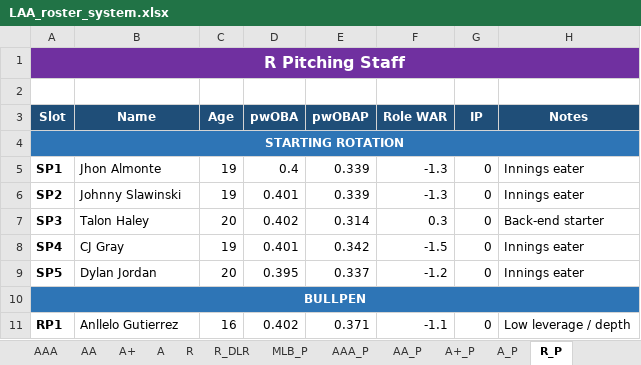
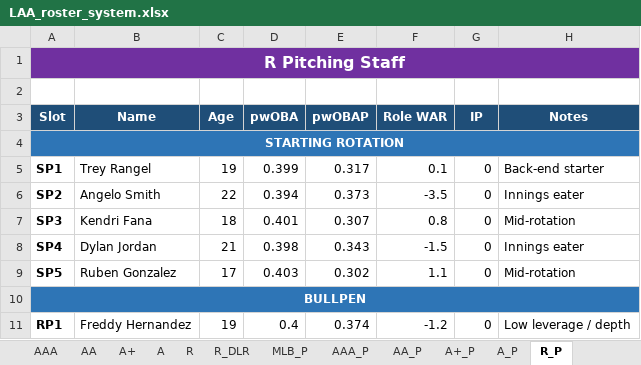
Before and after one commit to stames999/ootp_app, an Excel workbook: outputs/LAA_roster_system.xlsx, sheet R_P, drawn as a sheet; only a part is shown; values as stored, in another font and other column widths than the file's, no borders; the diff covers the shown part only; the diff names each change by its address in the sheet, - before the commit and + after, or states it on an @@ line.

```diff
--- a/outputs/LAA_roster_system.xlsx (sheet R_P)
+++ b/outputs/LAA_roster_system.xlsx (sheet R_P)
-B5 (Name): Jhon Almonte
+B5 (Name): Trey Rangel
-D5 (pwOBA): 0.4
+D5 (pwOBA): 0.399
-E5 (pwOBAP): 0.339
+E5 (pwOBAP): 0.317
-F5 (Role WAR): -1.3
+F5 (Role WAR): 0.1
-H5 (Notes): Innings eater
+H5 (Notes): Back-end starter
-B6 (Name): Johnny Slawinski
+B6 (Name): Angelo Smith
-C6 (Age): 19
+C6 (Age): 22
-D6 (pwOBA): 0.401
+D6 (pwOBA): 0.394
-E6 (pwOBAP): 0.339
+E6 (pwOBAP): 0.373
-F6 (Role WAR): -1.3
+F6 (Role WAR): -3.5
-B7 (Name): Talon Haley
+B7 (Name): Kendri Fana
-C7 (Age): 20
+C7 (Age): 18
-D7 (pwOBA): 0.402
+D7 (pwOBA): 0.401
-E7 (pwOBAP): 0.314
+E7 (pwOBAP): 0.307
-F7 (Role WAR): 0.3
+F7 (Role WAR): 0.8
-H7 (Notes): Back-end starter
+H7 (Notes): Mid-rotation
-B8 (Name): CJ Gray
+B8 (Name): Dylan Jordan
-C8 (Age): 19
+C8 (Age): 21
-D8 (pwOBA): 0.401
+D8 (pwOBA): 0.398
-E8 (pwOBAP): 0.342
+E8 (pwOBAP): 0.343
-B9 (Name): Dylan Jordan
+B9 (Name): Ruben Gonzalez
-C9 (Age): 20
+C9 (Age): 17
-D9 (pwOBA): 0.395
+D9 (pwOBA): 0.403
-E9 (pwOBAP): 0.337
+E9 (pwOBAP): 0.302
-F9 (Role WAR): -1.2
+F9 (Role WAR): 1.1
-H9 (Notes): Innings eater
+H9 (Notes): Mid-rotation
-B11 (Name): Anllelo Gutierrez
+B11 (Name): Freddy Hernandez
-C11 (Age): 16
+C11 (Age): 19
-D11 (pwOBA): 0.402
+D11 (pwOBA): 0.4
-E11 (pwOBAP): 0.371
+E11 (pwOBAP): 0.374
-F11 (Role WAR): -1.1
+F11 (Role WAR): -1.2
```
Also changed, not shown: 29 edited cells elsewhere in this sheet, sheet A, sheet R_DLR, sheet AA, sheet R, sheet AAA, sheet MLB, 12 more sheets, 7 other files.
